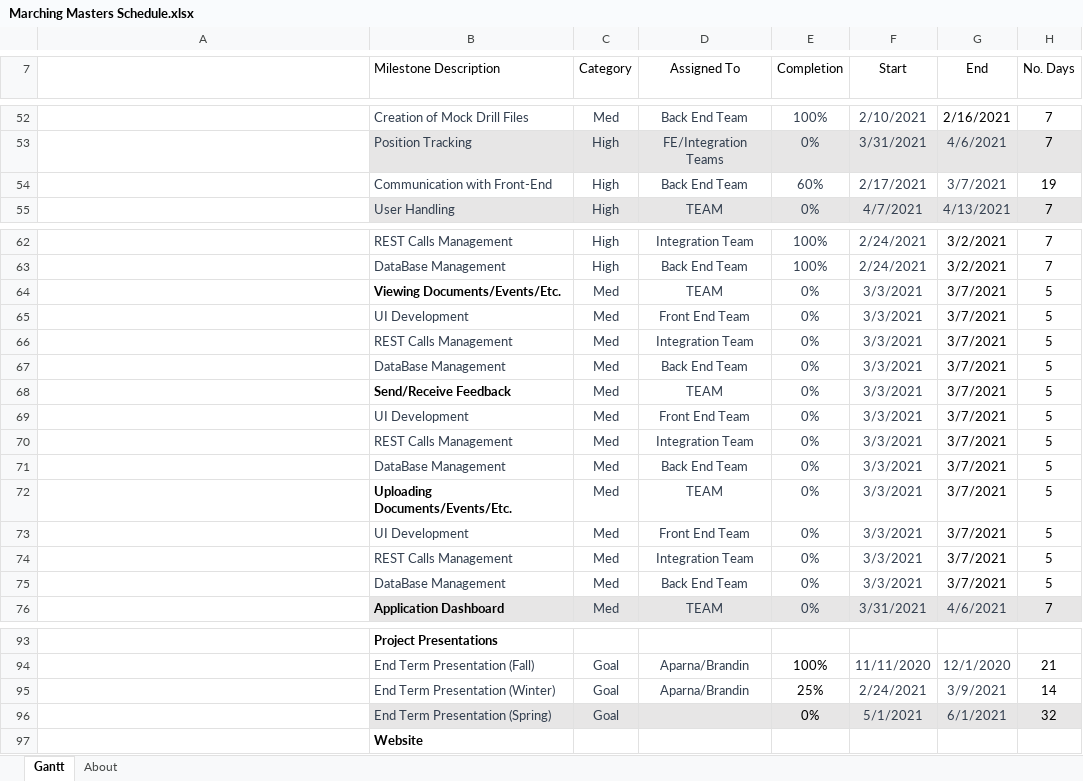
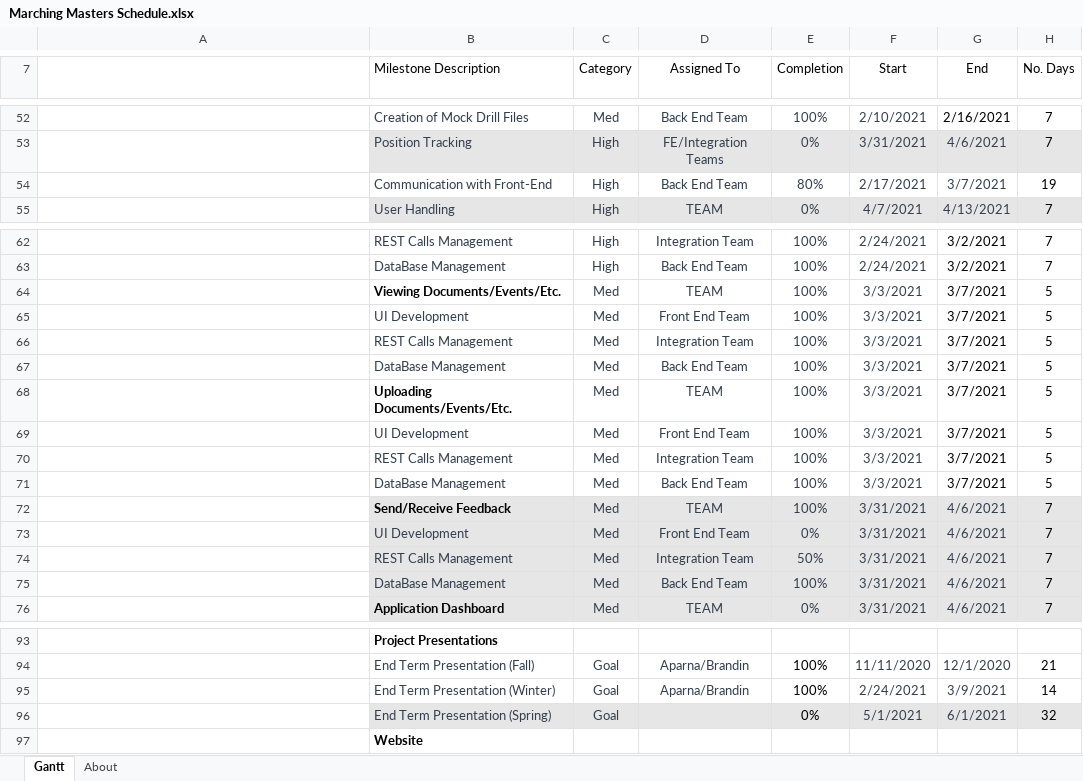
Before and after one commit to Bbulicki/MarchingMasters, an Excel workbook: Documents/Meeting Updates/Marching Masters Schedule.xlsx, sheet Gantt, drawn as a sheet; only a part is shown, gaps mark what is left out; long unchanged cells end in …; values as stored, in another font and other column widths than the file's, no borders; charts and pictures and conditional formats and table styles not drawn; removed rows and columns are numbered as before the commit, all else as after; the diff names each change by its address in the sheet, - before the commit and + after, or states it on an @@ line.

Commit message:
Schedule Update

```diff
--- a/Documents/Meeting Updates/Marching Masters Schedule.xlsx (sheet Gantt)
+++ b/Documents/Meeting Updates/Marching Masters Schedule.xlsx (sheet Gantt)
-E54 (Completion): 60%
+E54 (Completion): 80%
-E64:E71 (Completion): 0%
+E64:E71 (Completion): 100%
-B68 (Milestone Description): Send/Receive Feedback
+B68 (Milestone Description): Uploading Documents/Events/Etc.
-row 72:  | Uploading Documents/Events/Etc. | Med | TEAM | 0% | 3/3/2021 | 3/7/2021 | 5
+row 72:  | Send/Receive Feedback | Med | TEAM | 100% | 3/31/2021 | 4/6/2021 | 7
-B73:H75 fill: none
+B73:H75 fill: #E7E6E6
-F73:F75 (Start): 3/3/2021
+F73:F75 (Start): 3/31/2021
-G73:G75 (End): 3/7/2021
+G73:G75 (End): 4/6/2021
-G73:G75 text colour: black
+G73:G75 text colour: #333F4F
-H73:H75 (No. Days): 5
+H73:H75 (No. Days): 7
-E74 (Completion): 0%
+E74 (Completion): 50%
-E75 (Completion): 0%
+E75 (Completion): 100%
-E95 (Completion): 25%
+E95 (Completion): 100%
```
